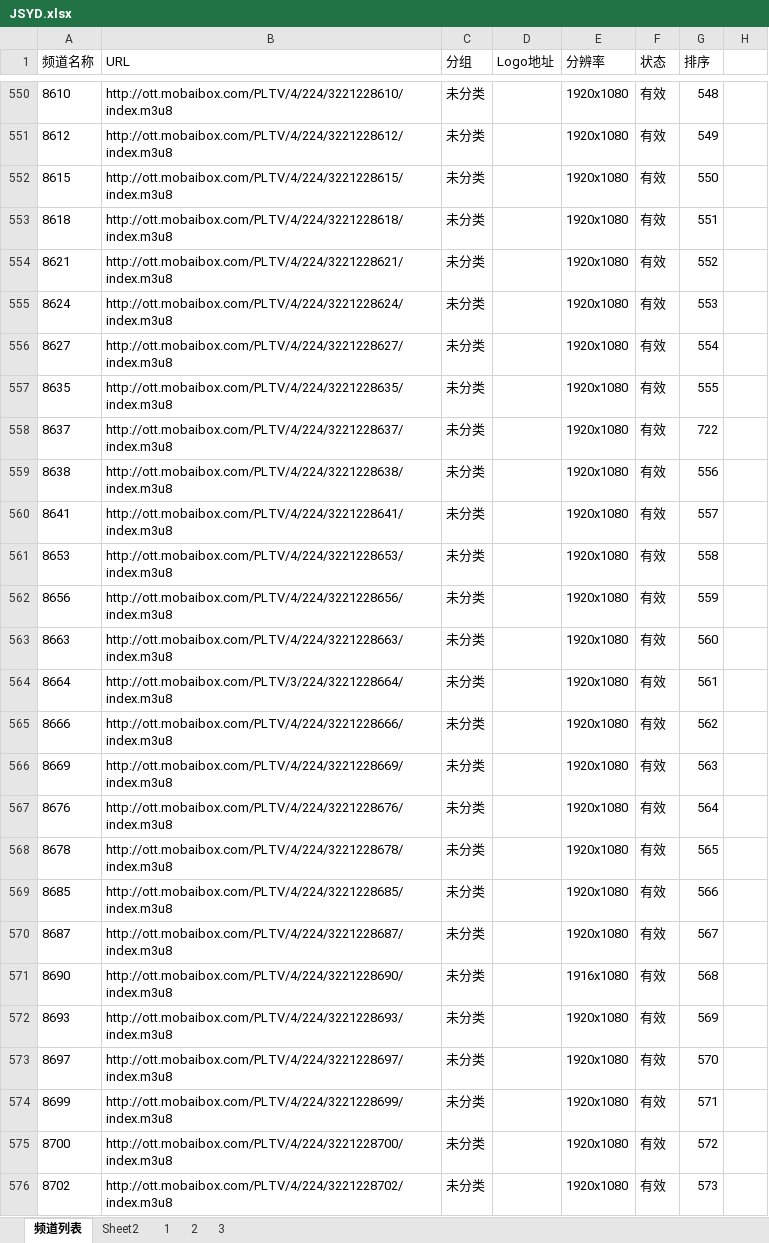
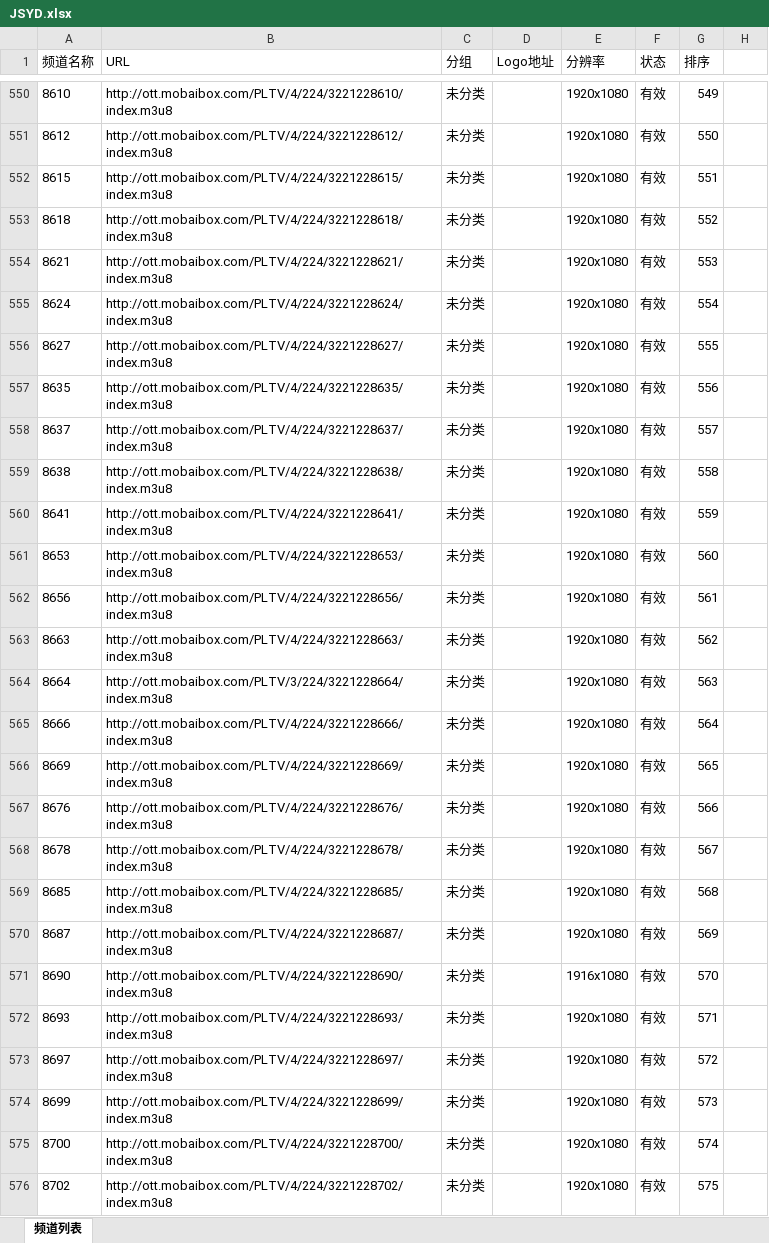
Before and after one commit to jizhujian/zb, an Excel workbook: JSYD.xlsx, sheet 频道列表, drawn as a sheet; only a part is shown, gaps mark what is left out; values as stored, in another font and other column widths than the file's, no borders; conditional formats not drawn; the diff covers the shown part only; the diff names each change by its address in the sheet, - before the commit and + after, or states it on an @@ line.

```diff
--- a/JSYD.xlsx (sheet 频道列表)
+++ b/JSYD.xlsx (sheet 频道列表)
-sheet tab: Sheet2
-sheet tab: 1
-sheet tab: 2
-sheet tab: 3
-G550 (排序): 548
+G550 (排序): 549
-G551 (排序): 549
+G551 (排序): 550
-G552 (排序): 550
+G552 (排序): 551
-G553 (排序): 551
+G553 (排序): 552
-G554 (排序): 552
+G554 (排序): 553
-G555 (排序): 553
+G555 (排序): 554
-G556 (排序): 554
+G556 (排序): 555
-G557 (排序): 555
+G557 (排序): 556
-G558 (排序): 722
+G558 (排序): 557
-G559 (排序): 556
+G559 (排序): 558
-G560 (排序): 557
+G560 (排序): 559
-G561 (排序): 558
+G561 (排序): 560
-G562 (排序): 559
+G562 (排序): 561
-G563 (排序): 560
+G563 (排序): 562
-G564 (排序): 561
+G564 (排序): 563
-G565 (排序): 562
+G565 (排序): 564
-G566 (排序): 563
+G566 (排序): 565
-G567 (排序): 564
+G567 (排序): 566
-G568 (排序): 565
+G568 (排序): 567
-G569 (排序): 566
+G569 (排序): 568
-G570 (排序): 567
+G570 (排序): 569
-G571 (排序): 568
+G571 (排序): 570
-G572 (排序): 569
+G572 (排序): 571
-G573 (排序): 570
+G573 (排序): 572
-G574 (排序): 571
+G574 (排序): 573
-G575 (排序): 572
+G575 (排序): 574
-G576 (排序): 573
+G576 (排序): 575
```
Also changed, not shown: 203 edited cells elsewhere in this sheet, 4 other files.
